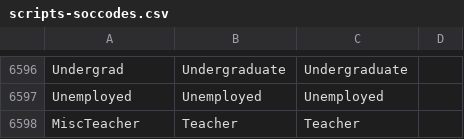
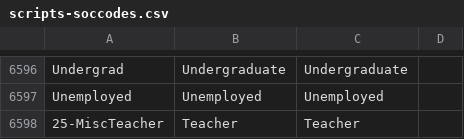
Before and after one commit to elliewix/Jeopardy, a CSV file: scripts-soccodes.csv, drawn as a sheet; only a part is shown, gaps mark what is left out.

```diff
--- a/scripts-soccodes.csv
+++ b/scripts-soccodes.csv
@@ -6597,2 +6597,2 @@ Undergrad,Undergraduate,Undergraduate,
 Unemployed,Unemployed,Unemployed,
-MiscTeacher,Teacher,Teacher,
+25-MiscTeacher,Teacher,Teacher,
```
Also changed, not shown: playerout.csv, 1 other file.
